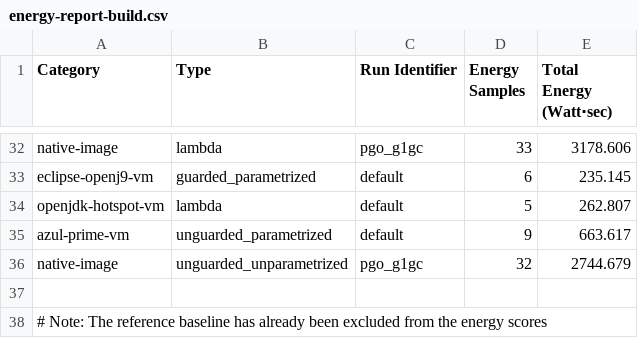
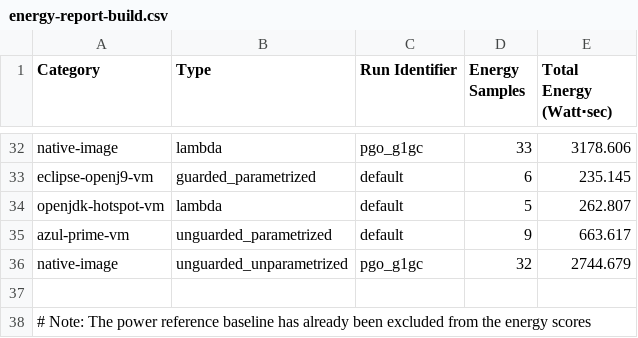
Before and after one commit to ionutbalosin/jvm-energy-consumption, a CSV file: java-samples/results/jdk-21/x86_64/linux/LoggingPatterns/summary-reports/energy-report-build.csv, drawn as a sheet; only a part is shown, gaps mark what is left out.

```diff
--- a/java-samples/results/jdk-21/x86_64/linux/LoggingPatterns/summary-reports/energy-report-build.csv
+++ b/java-samples/results/jdk-21/x86_64/linux/LoggingPatterns/summary-reports/energy-report-build.csv
@@ -37,2 +37,2 @@ openjdk-hotspot-vm;                    lambda;         default;               5;
 
-# Note: The reference baseline has already been excluded from the energy scores
+# Note: The power reference baseline has already been excluded from the energy scores
```
Also changed, not shown: java-samples/results/jdk-21/x86_64/linux/LoggingPatterns/summary-reports/energy-report-run.csv, java-samples/results/jdk-21/x86_64/linux/MemoryAccessPatterns/summary-reports/energy-report-build.csv, 24 other files.
